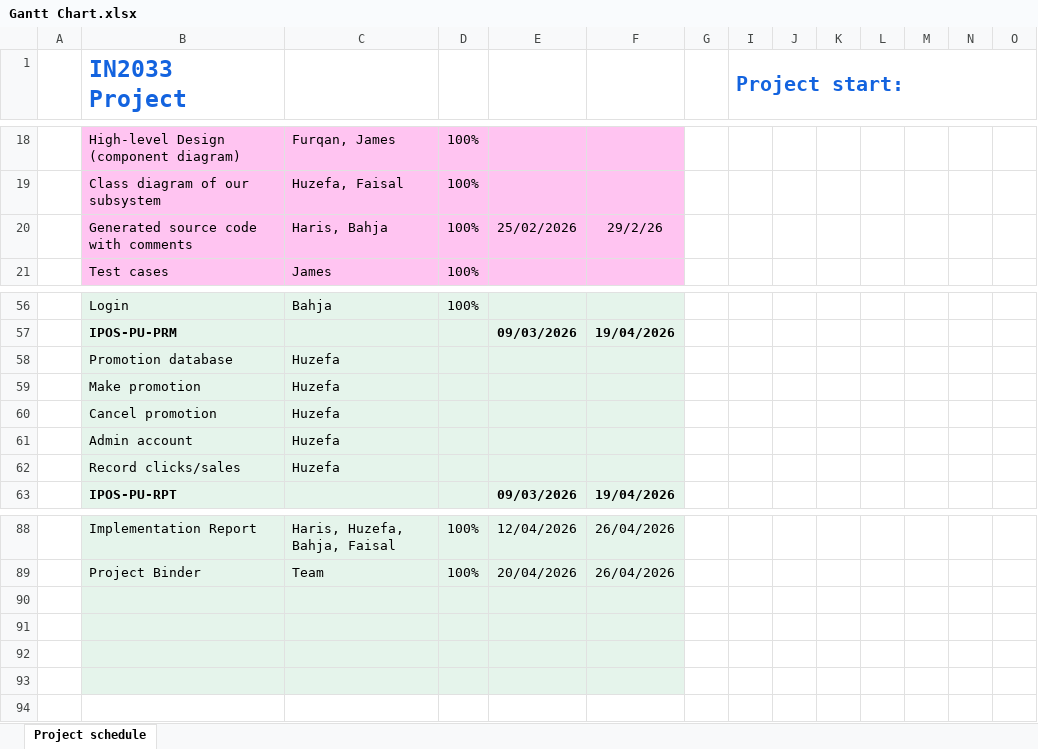
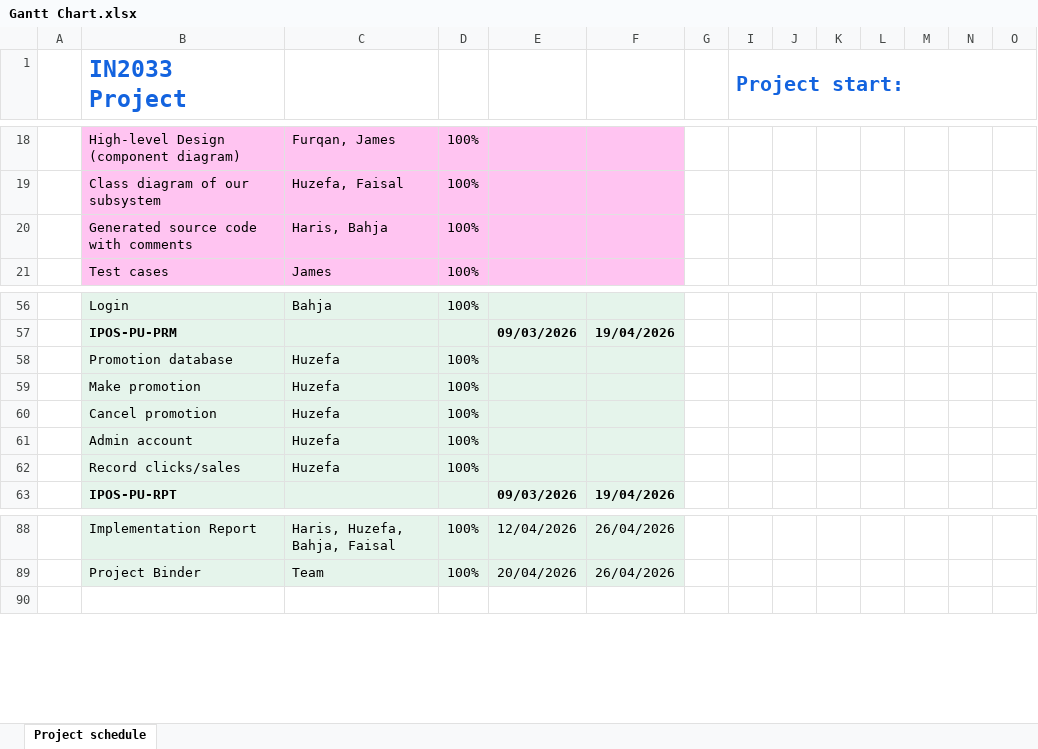
Before and after one commit to jcxldn/csg-in2033, an Excel workbook: Project Binder/03_Task_Management_and_Logs/Gantt Chart.xlsx, sheet Project schedule, drawn as a sheet; only a part is shown, gaps mark what is left out; values as stored, in another font and other column widths than the file's, no borders; conditional formats not drawn; rows hold the shown columns only; the diff names each change by its address in the sheet, - before the commit and + after, or states it on an @@ line.

Commit message:
docs: update gantt chart
Co-Authored-By: Huzefa Farooq <217607716+HuzefaFarooq@users.noreply.github.com>

```diff
--- a/Project Binder/03_Task_Management_and_Logs/Gantt Chart.xlsx (sheet Project schedule)
+++ b/Project Binder/03_Task_Management_and_Logs/Gantt Chart.xlsx (sheet Project schedule)
-E20: 25/02/2026
+E20: (empty)
-F20: 29/2/26
+F20: (empty)
-D58:D62: (empty)
+D58:D62: 100%
-row 90: (empty)
-row 91: (empty)
-row 92: (empty)
-row 93: (empty)
```
